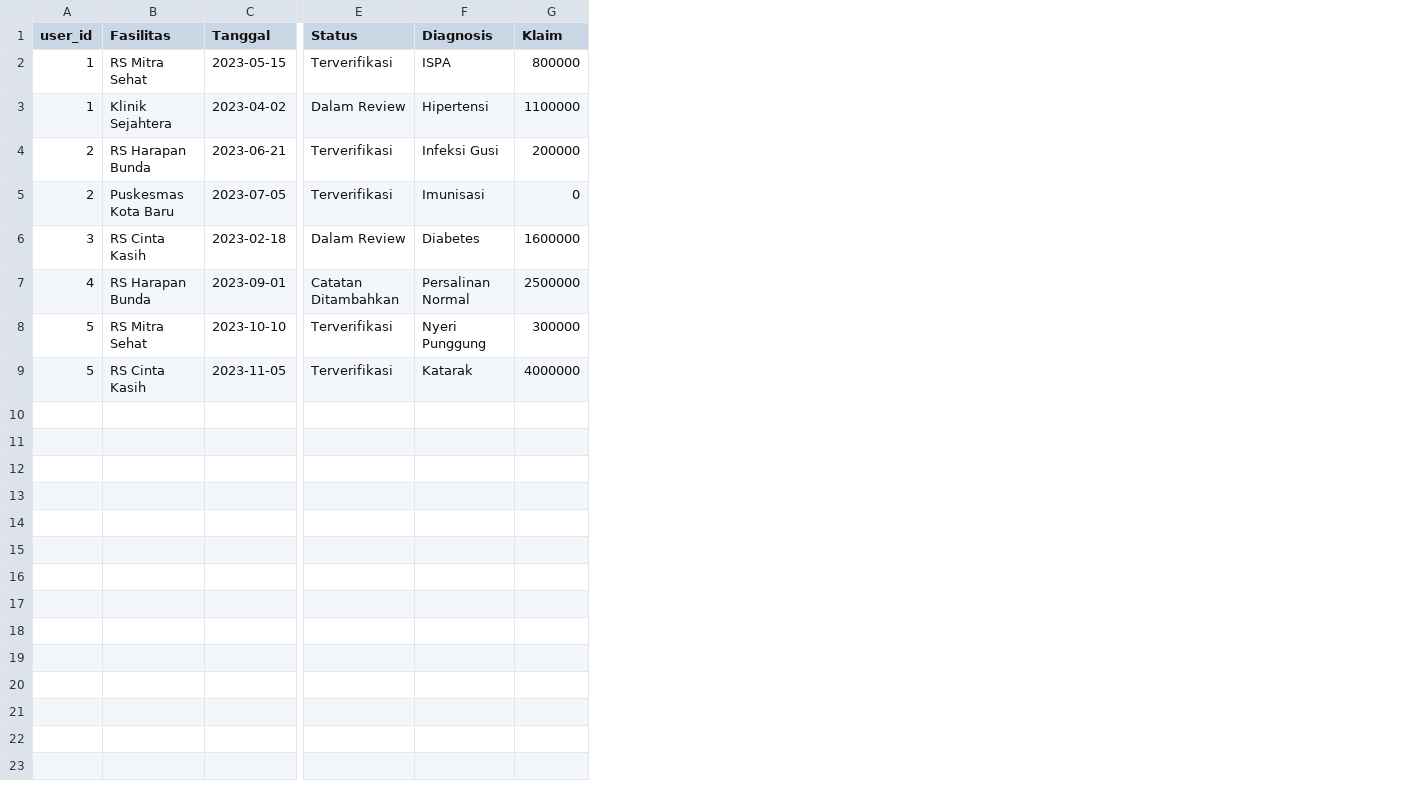
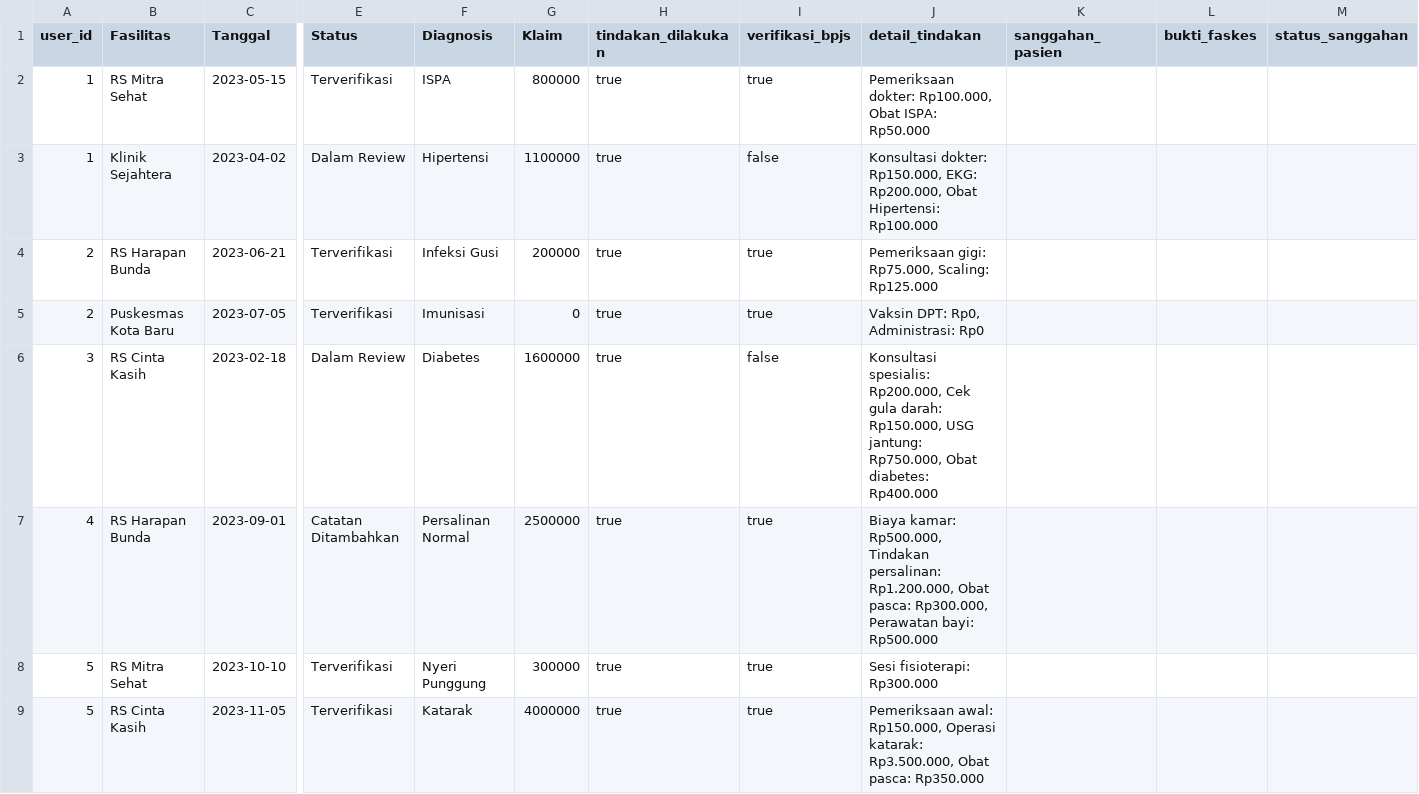
Before and after one commit to ambufenn/jknklin_2-, a CSV file: data/riwayat_kunjungan.csv, drawn as a sheet; only a part is shown, gaps mark what is left out; the diff names each change by its address in the sheet, - before the commit and + after, or states it on an @@ line.

Commit message:
Update riwayat_kunjungan.csv

```diff
--- a/data/riwayat_kunjungan.csv
+++ b/data/riwayat_kunjungan.csv
+column H (tindakan_dilakukan), rows 2-9: all true
+column I (verifikasi_bpjs), rows 2-9: true | false | true | true | false | true | true | true
+column J (detail_tindakan), rows 2-9: Pemeriksaan dokter: Rp100.000, Obat ISPA: Rp50.000 | Konsultasi dokter: Rp150.000, EKG: Rp200.000, Obat Hipertensi: Rp100.000 | Pemeriksaan gigi: Rp75.000, Scaling: Rp125.000 | Vaksin DPT: Rp0, Administrasi: Rp0 | Konsultasi spesialis: Rp200.000, Cek gula darah: Rp150.000, USG jantung: Rp750.000, Obat diabetes: Rp400.000 | Biaya kamar: Rp500.000, Tindakan persalinan: Rp1.200.000, Obat pasca: Rp300.000, Perawatan bayi: Rp500.000 | Sesi fisioterapi: Rp300.000 | Pemeriksaan awal: Rp150.000, Operasi katarak: Rp3.500.000, Obat pasca: Rp350.000
+column K (sanggahan_pasien), empty
+column L (bukti_faskes), empty
+column M (status_sanggahan), empty
```
